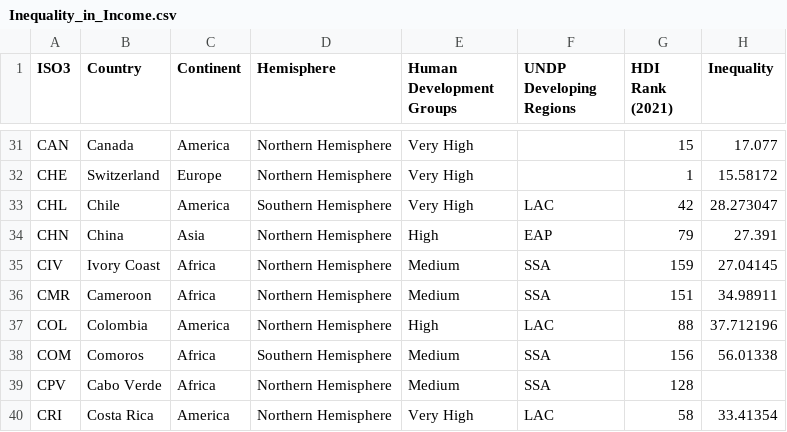
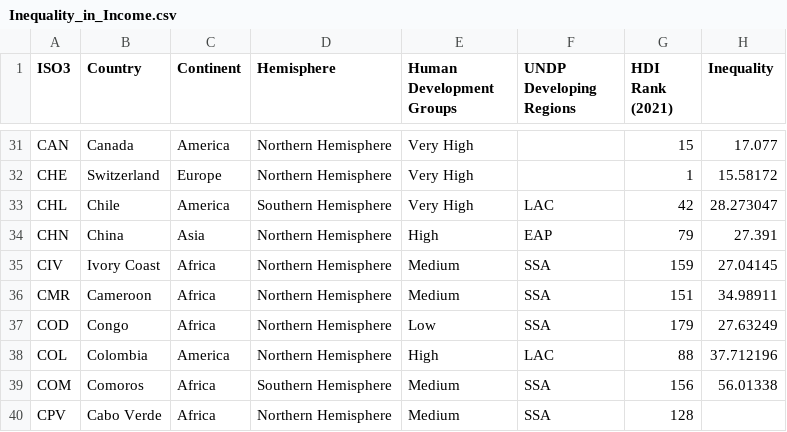
Before and after one commit to YunusNuzili/FIT3179, a CSV file: week9_homework/data/Inequality_in_Income.csv, drawn as a sheet; only a part is shown, gaps mark what is left out; the shorter side is filled out with more unchanged rows; the diff names each change by its address in the sheet, - before the commit and + after, or states it on an @@ line.

Commit message:
Update Inequality_in_Income.csv

```diff
--- a/week9_homework/data/Inequality_in_Income.csv
+++ b/week9_homework/data/Inequality_in_Income.csv
+row 37: COD | Congo | Africa | Northern Hemisphere | Low | SSA | 179 | 27.63249
```
